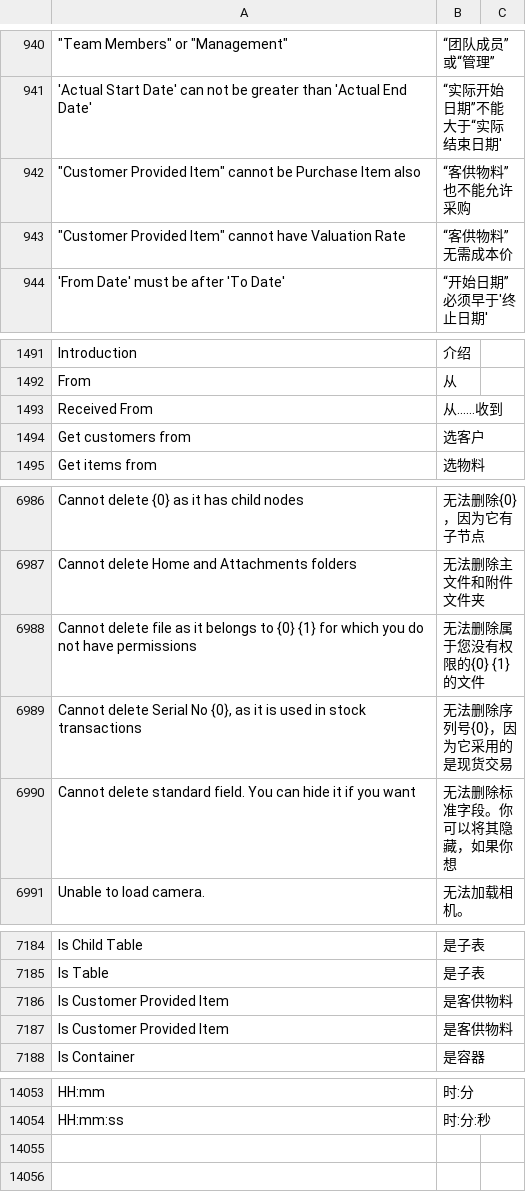
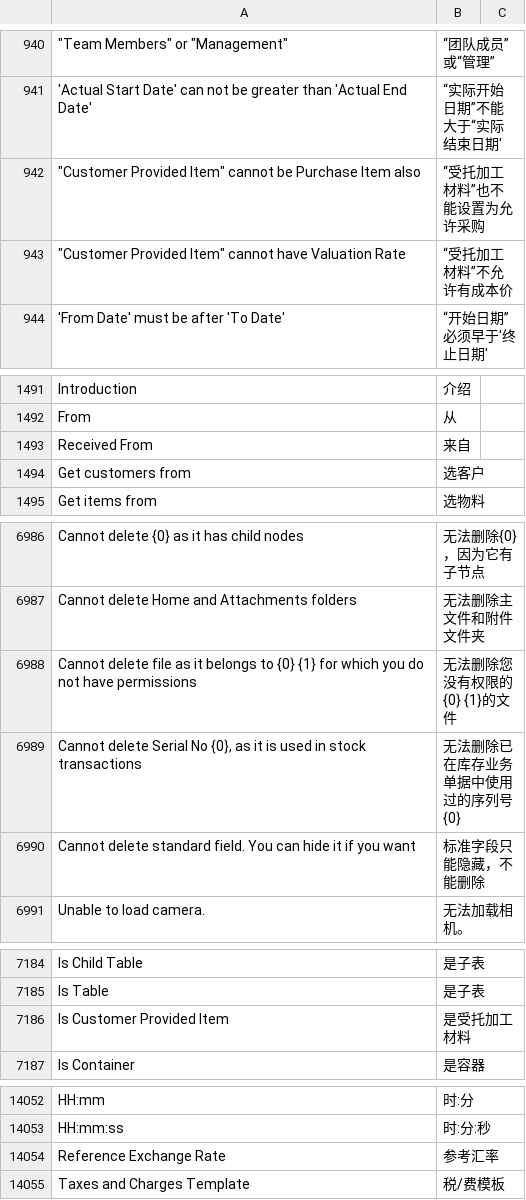
Before and after one commit to eanfs/erpnext_chinese, a CSV file: erpnext_chinese/translations/zh.csv, drawn as a sheet; only a part is shown, gaps mark what is left out; removed rows and columns are numbered as before the commit, all else as after; the diff covers the shown part only; the diff names each change by its address in the sheet, - before the commit and + after, or states it on an @@ line.

```diff
--- a/erpnext_chinese/translations/zh.csv
+++ b/erpnext_chinese/translations/zh.csv
-B942: “客供物料”也不能允许采购
+B942: “受托加工材料”也不能设置为允许采购
-B943: “客供物料”无需成本价
+B943: “受托加工材料”不允许有成本价
-B1493: 从......收到
+B1493: 来自
-B6988: 无法删除属于您没有权限的{0} {1}的文件
+B6988: 无法删除您没有权限的{0} {1}的文件
-B6989: 无法删除序列号{0}，因为它采用的是现货交易
+B6989: 无法删除已在库存业务单据中使用过的序列号{0}
-B6990: 无法删除标准字段。你可以将其隐藏，如果你想
+B6990: 标准字段只能隐藏，不能删除
-B7186: 是客供物料
+B7186: 是受托加工材料
-row 7187: Is Customer Provided Item | 是客供物料
+row 14054: Reference Exchange Rate | 参考汇率
+row 14055: Taxes and Charges Template | 税/费模板
```
Also changed, not shown: 10 edited cells elsewhere in this file, erpnext_chinese/localize/coa_cn.csv, erpnext_chinese/translations/zh_global.csv, 2 other files.
